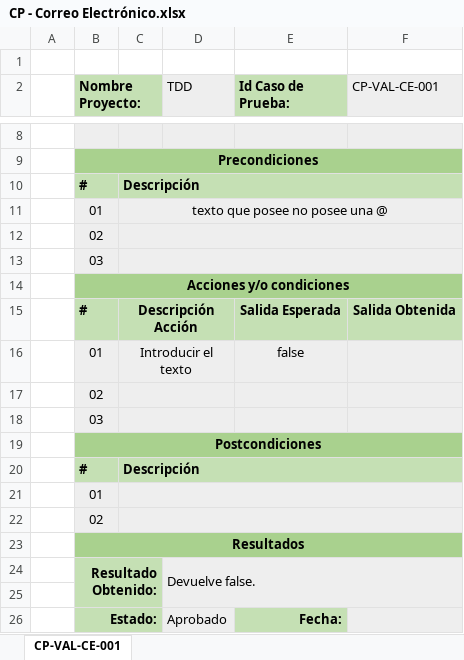
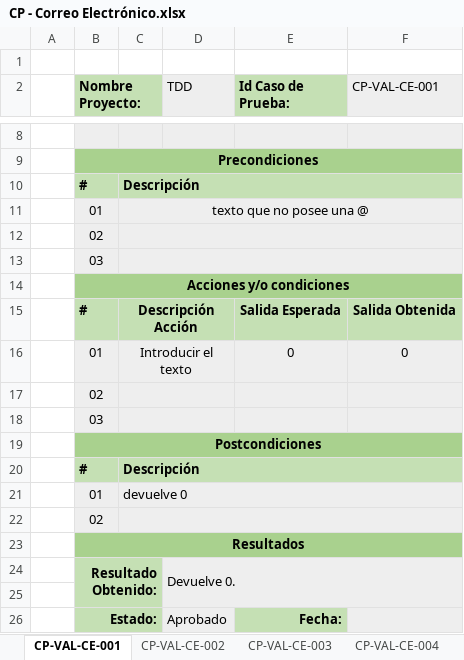
Before and after one commit to Adripy/TDD-ACB-JGA, an Excel workbook: docs/CasosPrueba - Validación/CP - Correo Electrónico.xlsx, sheet CP-VAL-CE-001, drawn as a sheet; only a part is shown, gaps mark what is left out; values as stored, in another font and other column widths than the file's, no borders; conditional formats not drawn; the diff names each change by its address in the sheet, - before the commit and + after, or states it on an @@ line.

```diff
--- a/docs/CasosPrueba - Validación/CP - Correo Electrónico.xlsx (sheet CP-VAL-CE-001)
+++ b/docs/CasosPrueba - Validación/CP - Correo Electrónico.xlsx (sheet CP-VAL-CE-001)
+sheet tab: CP-VAL-CE-002
+sheet tab: CP-VAL-CE-003
+sheet tab: CP-VAL-CE-004
-C11: texto que posee no posee una @
+C11: texto que no posee una @
-E16 (Id Caso de Prueba:): false
+E16 (Id Caso de Prueba:): 0
-F16 (CP-VAL-CE-001): (empty)
+F16 (CP-VAL-CE-001): 0
-C21: (empty)
+C21: devuelve 0
-D24 (TDD): Devuelve false.
+D24 (TDD): Devuelve 0.
```
Also changed, not shown: other sheet tabs.
